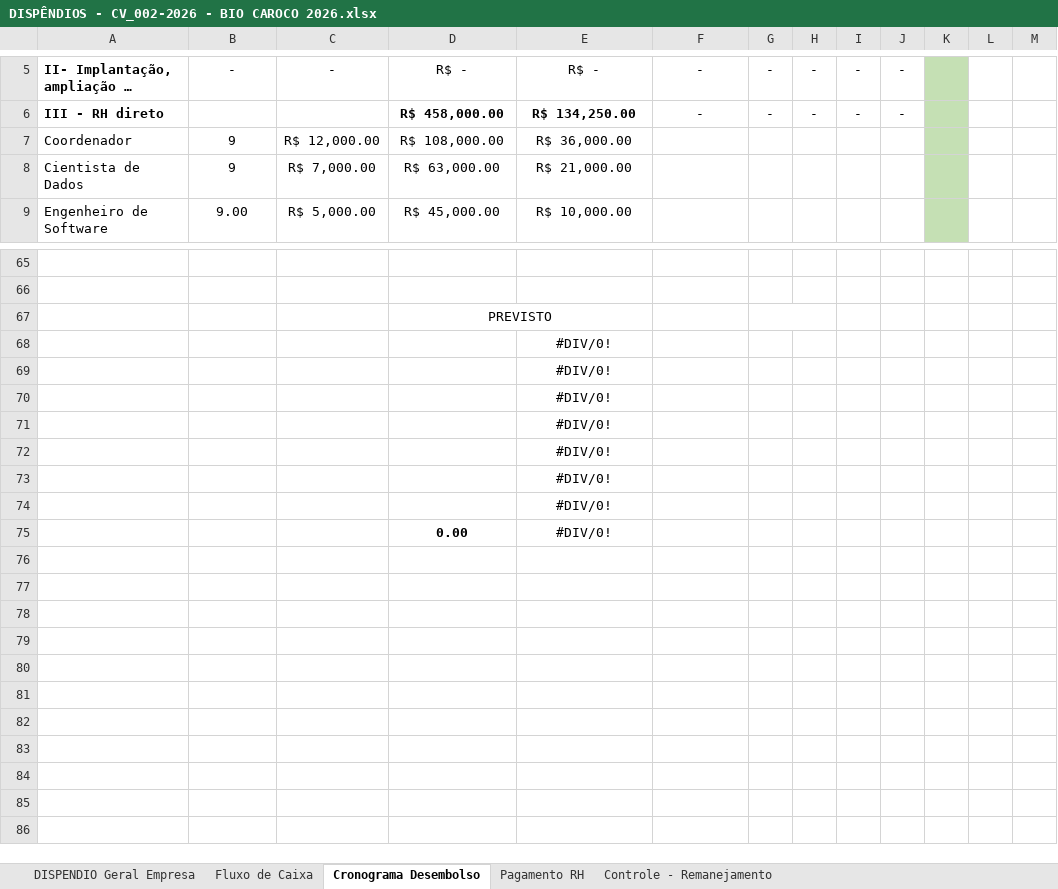
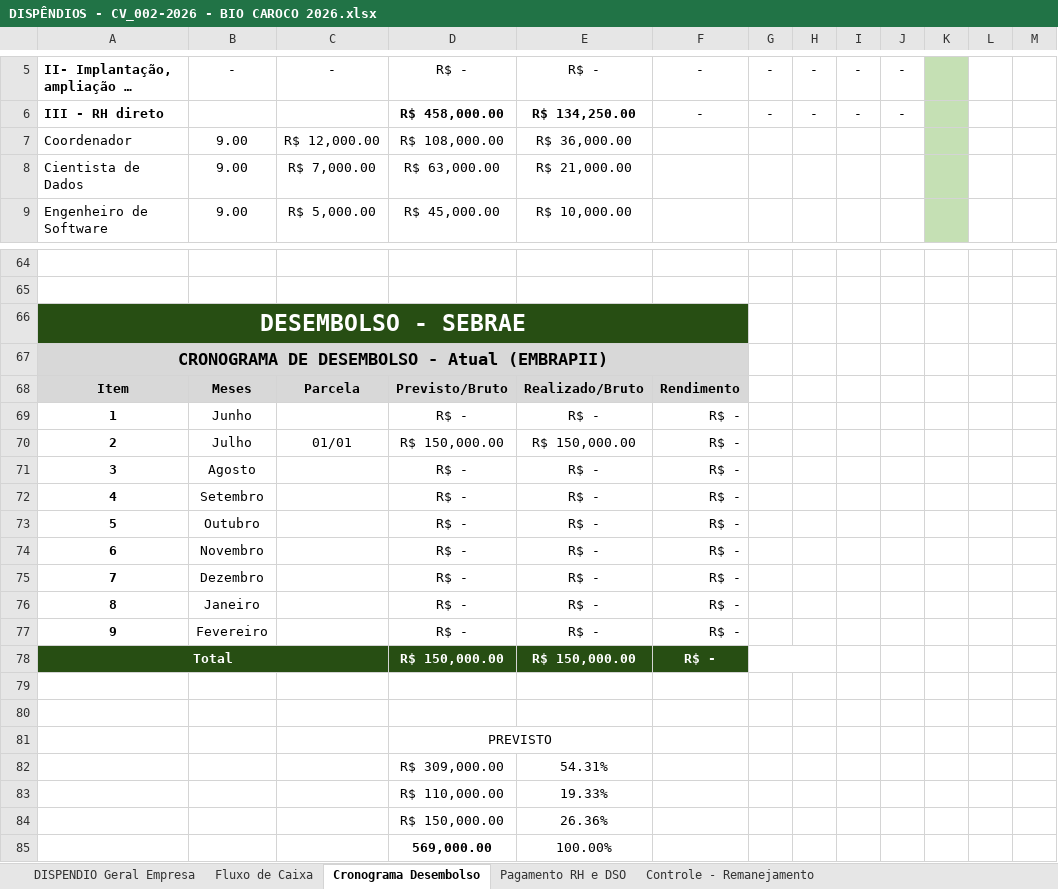
Before and after one commit to GColares/ARGUS, an Excel workbook: gestao_projetos/execucao_financeira/DISPÊNDIOS - CV_002-2026 - BIO CAROCO 2026.xlsx, sheet Cronograma Desembolso, drawn as a sheet; only a part is shown, gaps mark what is left out; long unchanged cells end in …; values as stored, in another font and other column widths than the file's, no borders; removed rows and columns are numbered as before the commit, all else as after; the diff covers the shown part only; the diff names each change by its address in the sheet, - before the commit and + after, or states it on an @@ line.

```diff
--- a/gestao_projetos/execucao_financeira/DISPÊNDIOS - CV_002-2026 - BIO CAROCO 2026.xlsx (sheet Cronograma Desembolso)
+++ b/gestao_projetos/execucao_financeira/DISPÊNDIOS - CV_002-2026 - BIO CAROCO 2026.xlsx (sheet Cronograma Desembolso)
-sheet tab: Pagamento RH
+sheet tab: Pagamento RH e DSO
-B7:B8: 9
+B7:B8: 9.00
+row 66: DESEMBOLSO - SEBRAE
+row 67: CRONOGRAMA DE DESEMBOLSO - Atual (EMBRAPII)
+row 68: Item | Meses | Parcela | Previsto/Bruto | Realizado/Bruto | Rendimento
+row 69: 1 | Junho |  | R$ - | R$ - | R$ -
+row 70: 2 | Julho | 01/01 | R$ 150,000.00 | R$ 150,000.00 | R$ -
+row 71: 3 | Agosto |  | R$ - | R$ - | R$ -
+row 72: 4 | Setembro |  | R$ - | R$ - | R$ -
+row 73: 5 | Outubro |  | R$ - | R$ - | R$ -
+row 74: 6 | Novembro |  | R$ - | R$ - | R$ -
+row 75: 7 | Dezembro |  | R$ - | R$ - | R$ -
+row 76: 8 | Janeiro |  | R$ - | R$ - | R$ -
+row 77: 9 | Fevereiro |  | R$ - | R$ - | R$ -
+row 78: Total |  |  | R$ 150,000.00 | R$ 150,000.00 | R$ -
+row 79: (empty)
+row 80: (empty)
-G67:H67 merged
-row 68:  |  |  |  | #DIV/0!
-row 69:  |  |  |  | #DIV/0!
-row 70:  |  |  |  | #DIV/0!
-row 71:  |  |  |  | #DIV/0!
-row 72:  |  |  |  | #DIV/0!
-row 73:  |  |  |  | #DIV/0!
-row 74:  |  |  |  | #DIV/0!
-row 75:  |  |  | 0.00 | #DIV/0!
+row 82:  |  |  | R$ 309,000.00 | 54.31%
+row 83:  |  |  | R$ 110,000.00 | 19.33%
+row 84:  |  |  | R$ 150,000.00 | 26.36%
+row 85:  |  |  | 569,000.00 | 100.00%
```
Also changed, not shown: 2 added rows, 3 removed rows, 16 edited cells, cell formats and merged cells elsewhere in this sheet, sheet Controle - Remanejamento, sheet Fluxo de Caixa, sheet DISPENDIO Geral Empresa, sheet Pagamento RH e DSO, formulas that keep their value, gestao_projetos/execucao_financeira/execucao_financeira.xlsx, 16 other files.
